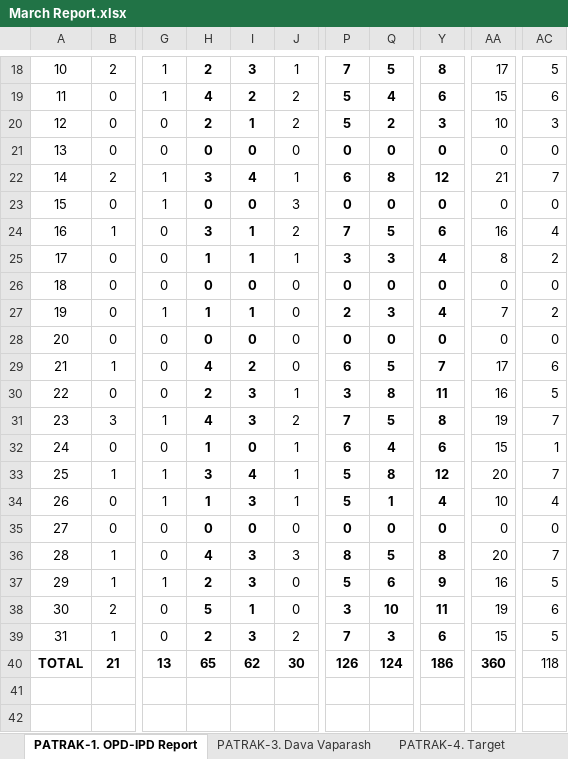
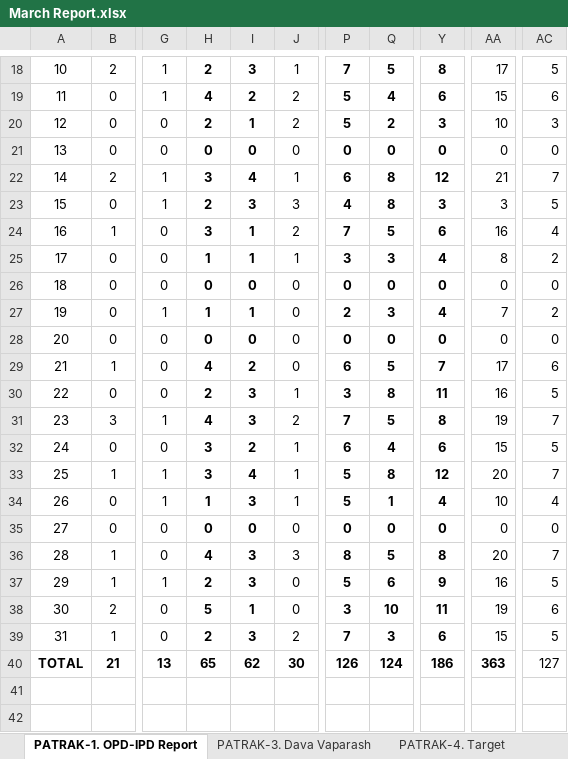
Before and after one commit to bhuvisanathra/Hetal_ben, an Excel workbook: 2021-2022/10-March/March Report.xlsx, sheet PATRAK-1. OPD-IPD Report, drawn as a sheet; only a part is shown, gaps mark what is left out; values as stored, in another font and other column widths than the file's, no borders; the diff names each change by its address in the sheet, - before the commit and + after, or states it on an @@ line.

```diff
--- a/2021-2022/10-March/March Report.xlsx (sheet PATRAK-1. OPD-IPD Report)
+++ b/2021-2022/10-March/March Report.xlsx (sheet PATRAK-1. OPD-IPD Report)
-H23: 0
+H23: 2
-I23: 0
+I23: 3
-P23: 0
+P23: 4
-Q23: 0
+Q23: 8
-Y23: 0
+Y23: 3
-AA23: 0
+AA23: 3
-AC23: 0
+AC23: 5
-H32: 1
+H32: 3
-I32: 0
+I32: 2
-AC32: 1
+AC32: 5
-AA40: 360
+AA40: 363
-AC40: 118
+AC40: 127
```
Also changed, not shown: sheet new rog prakat, formulas that keep their value, 4 other files.
